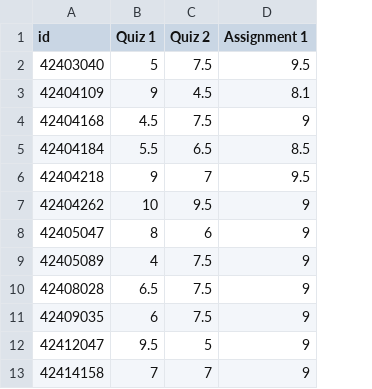
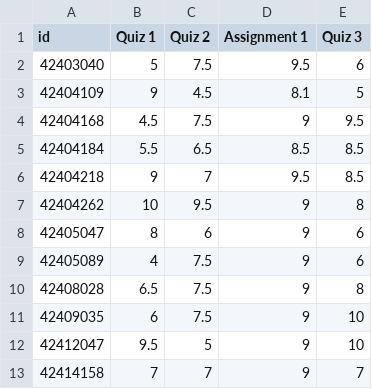
Before and after one commit to zemw/prob, a CSV file: dataset/quiz.csv, drawn as a sheet; only a part is shown; the diff names each change by its address in the sheet, - before the commit and + after, or states it on an @@ line.

Commit message:
Update

```diff
--- a/dataset/quiz.csv
+++ b/dataset/quiz.csv
+column E (Quiz 3), rows 2-13: 6 | 5 | 9.5 | 8.5 | 8.5 | 8 | 6 | 6 | 8 | 10 | 10 | 7
```
